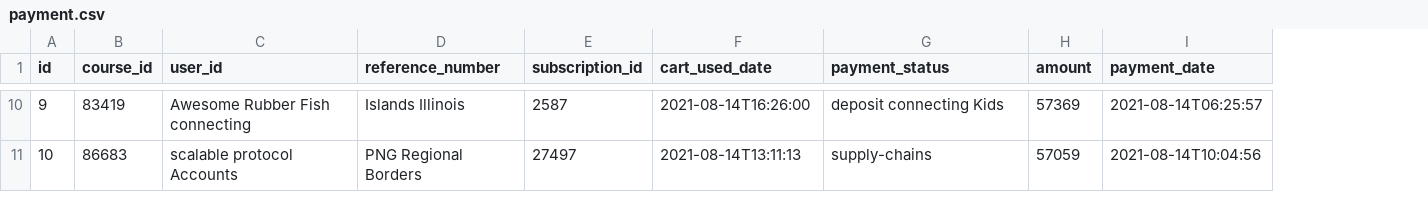
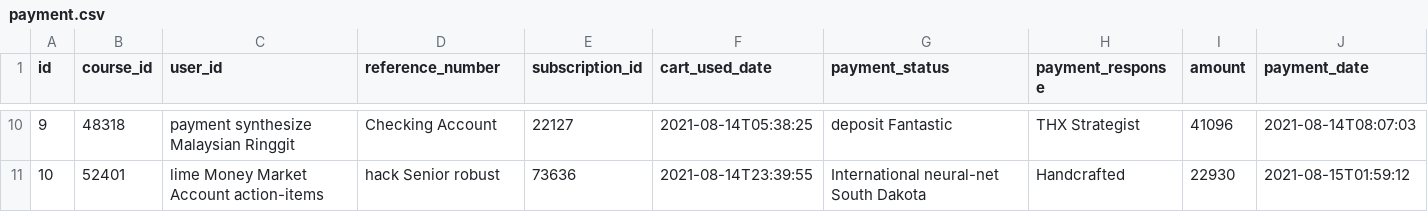
Before and after one commit to samratbasu2019/skillzag-course, a CSV file: src/main/resources/config/liquibase/fake-data/payment.csv, drawn as a sheet; only a part is shown, gaps mark what is left out; addresses are those after the commit; the diff covers the shown part only; the diff names each change by its address in the sheet, - before the commit and + after, or states it on an @@ line.

Commit message:
Updated DB column size

```diff
--- a/src/main/resources/config/liquibase/fake-data/payment.csv
+++ b/src/main/resources/config/liquibase/fake-data/payment.csv
+column H (payment_response), rows 10-11: THX Strategist | Handcrafted
-B10 (course_id): 83419
+B10 (course_id): 48318
-C10 (user_id): Awesome Rubber Fish connecting
+C10 (user_id): payment synthesize Malaysian Ringgit
-D10 (reference_number): Islands Illinois
+D10 (reference_number): Checking Account
-E10 (subscription_id): 2587
+E10 (subscription_id): 22127
-F10 (cart_used_date): 2021-08-14T16:26:00
+F10 (cart_used_date): 2021-08-14T05:38:25
-G10 (payment_status): deposit connecting Kids
+G10 (payment_status): deposit Fantastic
-I10 (amount): 57369
+I10 (amount): 41096
-J10 (payment_date): 2021-08-14T06:25:57
+J10 (payment_date): 2021-08-14T08:07:03
-B11 (course_id): 86683
+B11 (course_id): 52401
-C11 (user_id): scalable protocol Accounts
+C11 (user_id): lime Money Market Account action-items
-D11 (reference_number): PNG Regional Borders
+D11 (reference_number): hack Senior robust
-E11 (subscription_id): 27497
+E11 (subscription_id): 73636
-F11 (cart_used_date): 2021-08-14T13:11:13
+F11 (cart_used_date): 2021-08-14T23:39:55
-G11 (payment_status): supply-chains
+G11 (payment_status): International neural-net South Dakota
-I11 (amount): 57059
+I11 (amount): 22930
-J11 (payment_date): 2021-08-14T10:04:56
+J11 (payment_date): 2021-08-15T01:59:12
```
Also changed, not shown: 58 edited cells elsewhere in this file, 11 other files.
